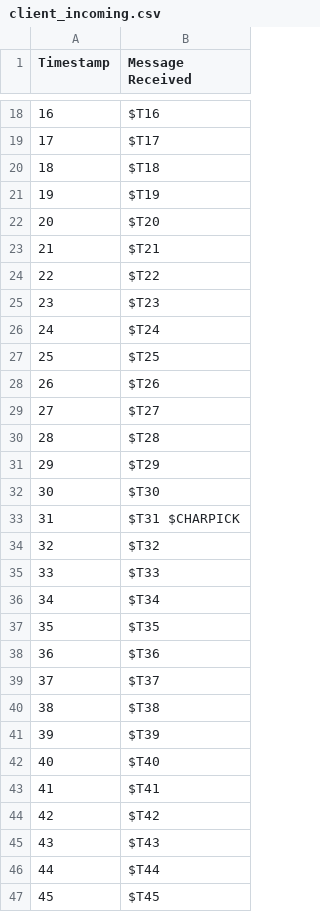
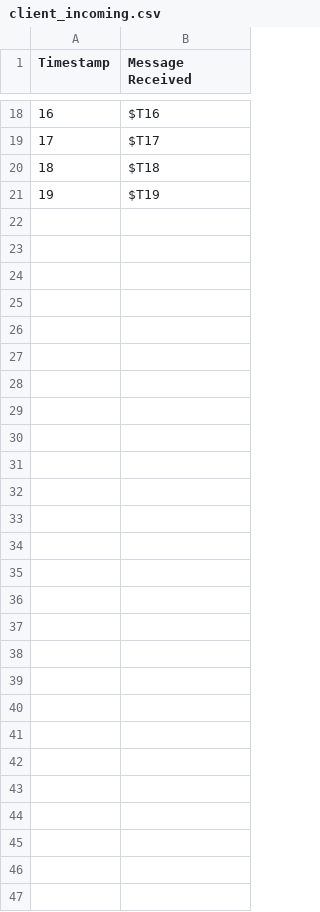
Before and after one commit to Dawson-Packer/Fighter, a CSV file: logs/client_incoming.csv, drawn as a sheet; only a part is shown, gaps mark what is left out; the diff covers the shown part only; the diff names each change by its address in the sheet, - before the commit and + after, or states it on an @@ line.

```diff
--- a/logs/client_incoming.csv
+++ b/logs/client_incoming.csv
-row 22: 20 | $T20
-row 23: 21 | $T21
-row 24: 22 | $T22
-row 25: 23 | $T23
-row 26: 24 | $T24
-row 27: 25 | $T25
-row 28: 26 | $T26
-row 29: 27 | $T27
-row 30: 28 | $T28
-row 31: 29 | $T29
-row 32: 30 | $T30
-row 33: 31 | $T31 $CHARPICK
-row 34: 32 | $T32
-row 35: 33 | $T33
-row 36: 34 | $T34
-row 37: 35 | $T35
-row 38: 36 | $T36
-row 39: 37 | $T37
-row 40: 38 | $T38
-row 41: 39 | $T39
-row 42: 40 | $T40
-row 43: 41 | $T41
-row 44: 42 | $T42
-row 45: 43 | $T43
-row 46: 44 | $T44
-row 47: 45 | $T45
```
Also changed, not shown: 2 edited cells elsewhere in this file, logs/client_outgoing.csv, logs/server_incoming.csv, 7 other files.
